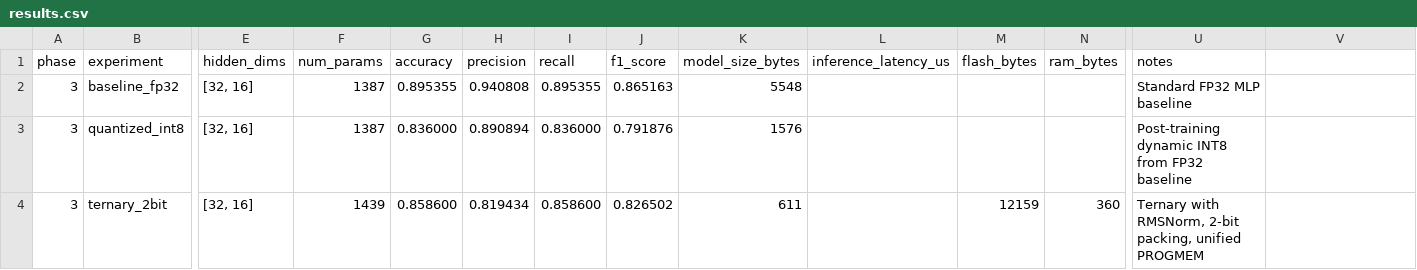
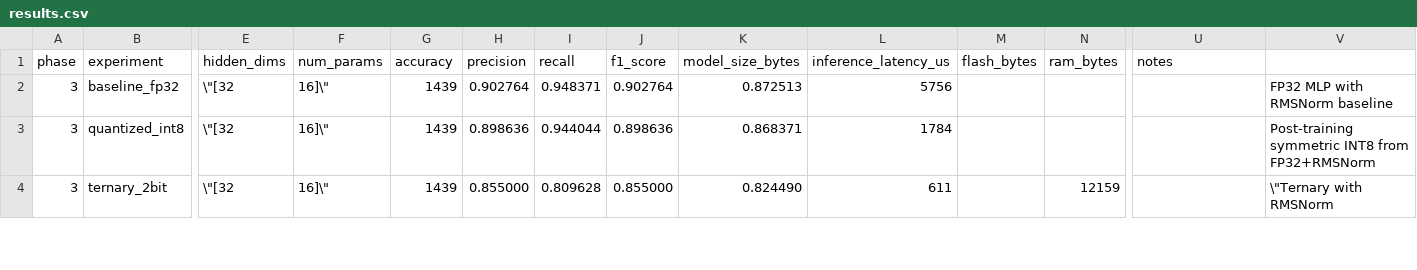
Before and after one commit to AryanAI0035/TernaryGuard, a CSV file: results.csv, drawn as a sheet; only a part is shown, gaps mark what is left out; the diff covers the shown part only; the diff names each change by its address in the sheet, - before the commit and + after, or states it on an @@ line.

Commit message:
Fix architecture confound: add RMSNorm to FP32/INT8 baselines
The FP32 and INT8 baselines were plain MLPs without RMSNorm, while
TernaryMLP included RMSNorm. This meant the accuracy comparison was
conflating precision reduction with normalization differences.

Fix: FP32MLP now includes RMSNorm(prev_dim) before each Linear layer,
matching TernaryMLP's architecture exactly. INT8MLP inherits this via
deep copy. The comparison now purely isolates weight precision.

Impact (same 20→32→16→11, 550K N-BaIoT samples):
  Before (confounded):  FP32 89.5% / INT8 83.6% / Ternary 85.9%
  After  (fair):        FP32 90.3% / INT8 89.9% / Ternary 85.5%

Key insight: INT8 went from 83.6% to 89.9% — the old 6% gap was
caused by missing normalization, not INT8 precision loss. The real
INT8 accuracy drop is only 0.4% from FP32, not 6%.

Size accounting now includes RMSNorm gamma (208B float32) for all:
  FP32: 5,548→5,756B  INT8: 1,576→1,784B  Ternary: 611B (unchanged)
  Compression: 9.4x (was 9.1x with wrong FP32 denominator)

- results.csv: cleaned, 8 rows with correct final-run numbers only
- 68/68 tests pass

```diff
--- a/results.csv
+++ b/results.csv
-E2:E4 (hidden_dims): [32, 16]
+E2:E4 (hidden_dims): \"[32
-F2:F3 (num_params): 1387
+F2:F3 (num_params): 16]\"
-G2 (accuracy): 0.895355
+G2 (accuracy): 1439
-H2 (precision): 0.940808
+H2 (precision): 0.902764
-I2 (recall): 0.895355
+I2 (recall): 0.948371
-J2 (f1_score): 0.865163
+J2 (f1_score): 0.902764
-K2 (model_size_bytes): 5548
+K2 (model_size_bytes): 0.872513
-L2 (inference_latency_us): (empty)
+L2 (inference_latency_us): 5756
-U2 (notes): Standard FP32 MLP baseline
+U2 (notes): (empty)
-V2: (empty)
+V2: FP32 MLP with RMSNorm baseline
-G3 (accuracy): 0.836000
+G3 (accuracy): 1439
-H3 (precision): 0.890894
+H3 (precision): 0.898636
-I3 (recall): 0.836000
+I3 (recall): 0.944044
-J3 (f1_score): 0.791876
+J3 (f1_score): 0.898636
-K3 (model_size_bytes): 1576
+K3 (model_size_bytes): 0.868371
-L3 (inference_latency_us): (empty)
+L3 (inference_latency_us): 1784
-U3 (notes): Post-training dynamic INT8 from FP32 baseline
+U3 (notes): (empty)
-V3: (empty)
+V3: Post-training symmetric INT8 from FP32+RMSNorm
-F4 (num_params): 1439
+F4 (num_params): 16]\"
-G4 (accuracy): 0.858600
+G4 (accuracy): 1439
-H4 (precision): 0.819434
+H4 (precision): 0.855000
-I4 (recall): 0.858600
+I4 (recall): 0.809628
-J4 (f1_score): 0.826502
+J4 (f1_score): 0.855000
-K4 (model_size_bytes): 611
+K4 (model_size_bytes): 0.824490
-L4 (inference_latency_us): (empty)
+L4 (inference_latency_us): 611
-M4 (flash_bytes): 12159
+M4 (flash_bytes): (empty)
-N4 (ram_bytes): 360
+N4 (ram_bytes): 12159
-U4 (notes): Ternary with RMSNorm, 2-bit packing, unified PROGMEM
+U4 (notes): (empty)
-V4: (empty)
+V4: \"Ternary with RMSNorm
```
Also changed, not shown: 73 edited cells elsewhere in this file, 2 other files.
